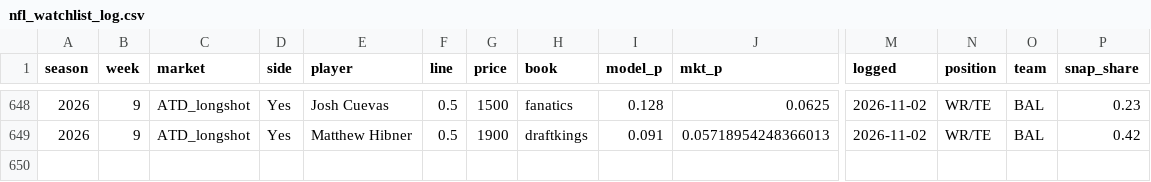
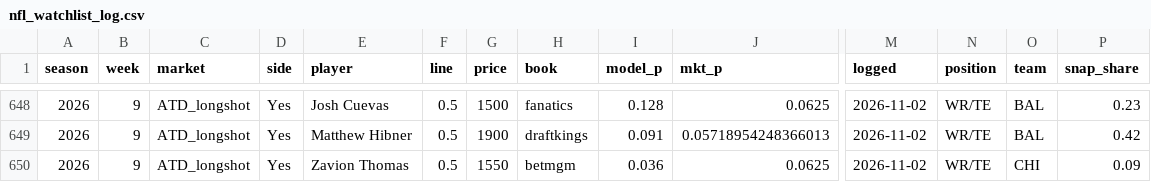
Before and after one commit to zslater2-collab/Ozzie, a CSV file: nfl_watchlist_log.csv, drawn as a sheet; only a part is shown, gaps mark what is left out; rows hold the shown columns only; the diff names each change by its address in the sheet, - before the commit and + after, or states it on an @@ line.

```diff
--- a/nfl_watchlist_log.csv
+++ b/nfl_watchlist_log.csv
+row 650: 2026 | 9 | ATD_longshot | Yes | Zavion Thomas | 0.5 | 1550 | betmgm | 0.036 | 0.0625 | 2026-11-02 | WR/TE | CHI | 0.09
```
Also changed, not shown: 1 other file.
